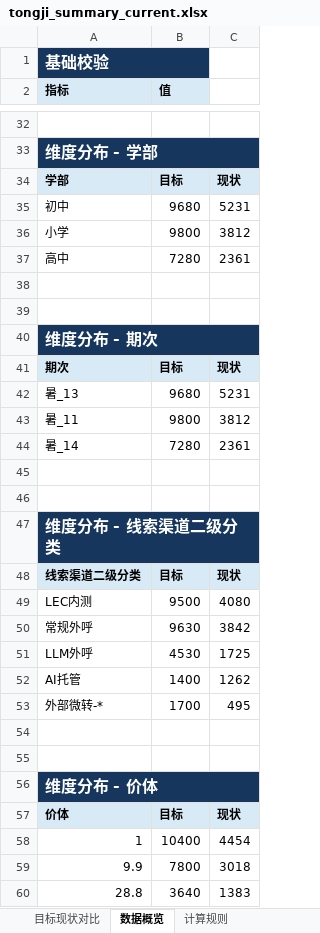
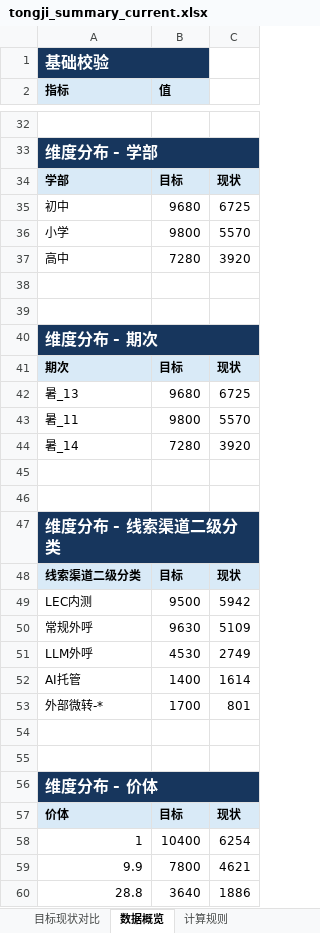
Before and after one commit to yxqhuqin222-star/rizhuizong, an Excel workbook: outputs/tongji_summary/tongji_summary_current.xlsx, sheet 数据概览, drawn as a sheet; only a part is shown, gaps mark what is left out; values as stored, in another font and other column widths than the file's, no borders; the diff covers the shown part only; the diff names each change by its address in the sheet, - before the commit and + after, or states it on an @@ line.

```diff
--- a/outputs/tongji_summary/tongji_summary_current.xlsx (sheet 数据概览)
+++ b/outputs/tongji_summary/tongji_summary_current.xlsx (sheet 数据概览)
-C35: 5231
+C35: 6725
-C36: 3812
+C36: 5570
-C37: 2361
+C37: 3920
-C42: 5231
+C42: 6725
-C43: 3812
+C43: 5570
-C44: 2361
+C44: 3920
-C49: 4080
+C49: 5942
-C50: 3842
+C50: 5109
-C51: 1725
+C51: 2749
-C52: 1262
+C52: 1614
-C53: 495
+C53: 801
-C58: 4454
+C58: 6254
-C59: 3018
+C59: 4621
-C60: 1383
+C60: 1886
```
Also changed, not shown: 2 added rows, 2 removed rows and 18 edited cells elsewhere in this sheet, sheet 目标现状对比, tongji_target.xlsx, 24 other files.
